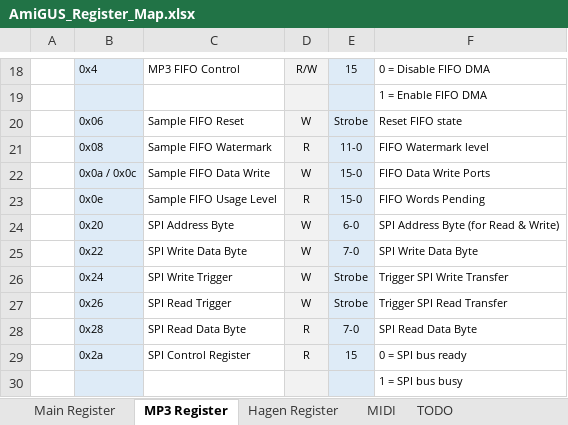
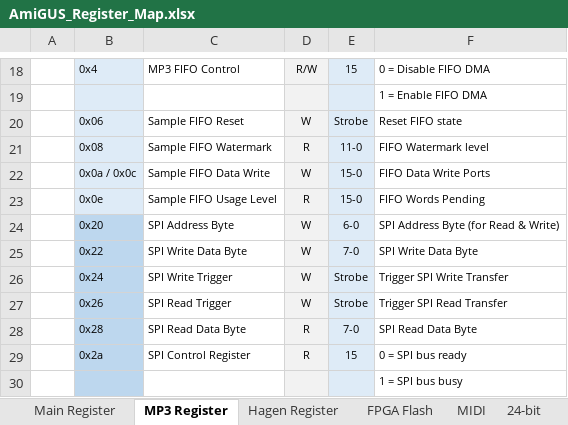
Before and after one commit to necronomfive/AmiGUS-pub, an Excel workbook: Docs/AmiGUS_Register_Map.xlsx, sheet MP3 Register, drawn as a sheet; only a part is shown, gaps mark what is left out; values as stored, in another font and other column widths than the file's, no borders; the diff names each change by its address in the sheet, - before the commit and + after, or states it on an @@ line.

```diff
--- a/Docs/AmiGUS_Register_Map.xlsx (sheet MP3 Register)
+++ b/Docs/AmiGUS_Register_Map.xlsx (sheet MP3 Register)
+sheet tab: FPGA Flash
+sheet tab: 24-bit
-B24:B30 fill: #DEEBF7
+B24:B30 fill: #BDD7EE
```
Also changed, not shown: sheet Main Register.
